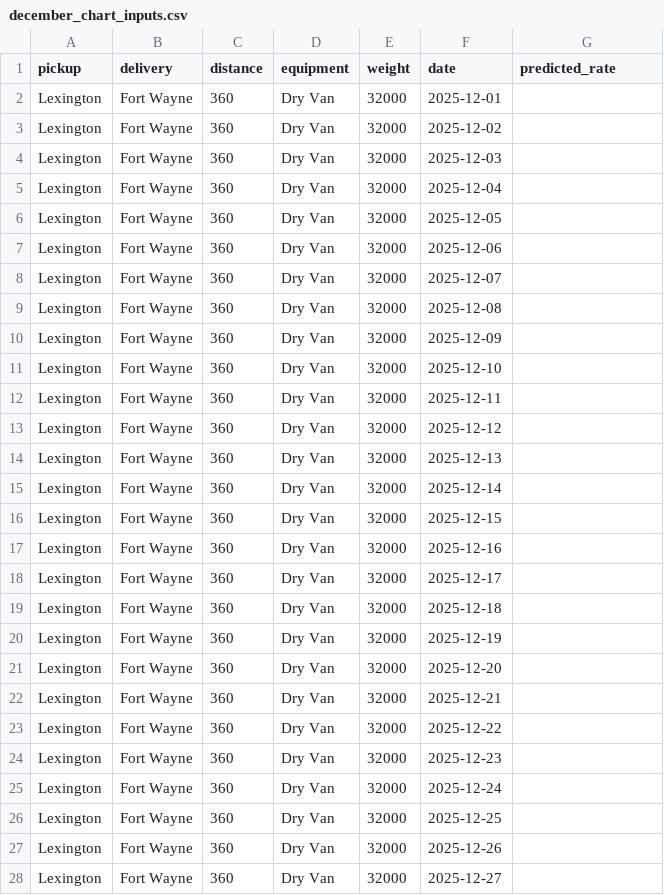
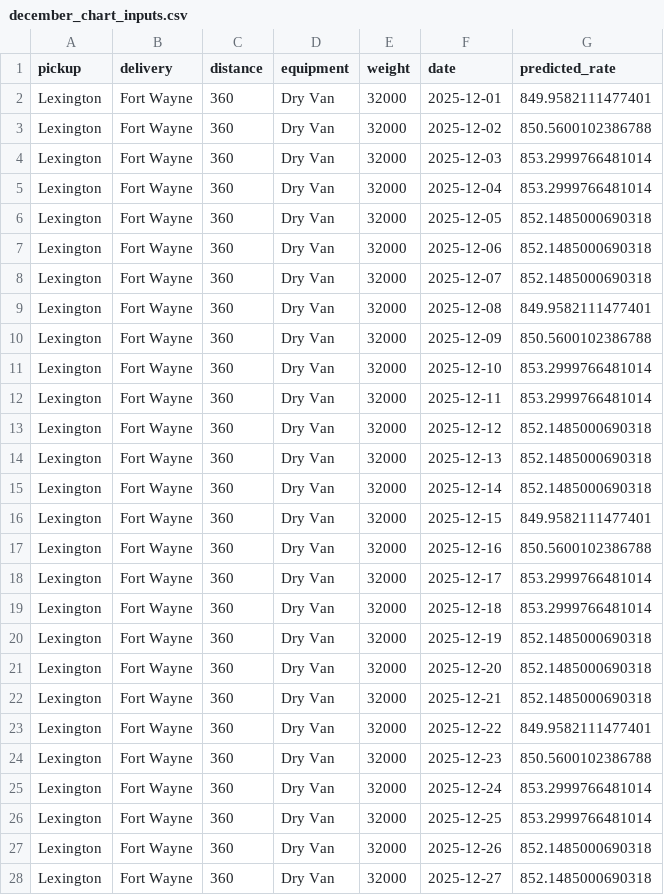
Before and after one commit to ttqureshi/spotter-freight-rate-ml, a CSV file: data/december_chart_inputs.csv, drawn as a sheet; only a part is shown; the diff covers the shown part only.

Commit message:
Add model tuning, error analysis, and submission outputs
Complete notebook sections through holdout and December predictions, fix estimator reuse bug, and fill december_chart_inputs with model predictions.

```diff
--- a/data/december_chart_inputs.csv
+++ b/data/december_chart_inputs.csv
@@ -1,28 +1,28 @@
 pickup,delivery,distance,equipment,weight,date,predicted_rate
-Lexington,Fort Wayne,360,Dry Van,32000,2025-12-01,
-Lexington,Fort Wayne,360,Dry Van,32000,2025-12-02,
-Lexington,Fort Wayne,360,Dry Van,32000,2025-12-03,
-Lexington,Fort Wayne,360,Dry Van,32000,2025-12-04,
-Lexington,Fort Wayne,360,Dry Van,32000,2025-12-05,
-Lexington,Fort Wayne,360,Dry Van,32000,2025-12-06,
-Lexington,Fort Wayne,360,Dry Van,32000,2025-12-07,
-Lexington,Fort Wayne,360,Dry Van,32000,2025-12-08,
-Lexington,Fort Wayne,360,Dry Van,32000,2025-12-09,
-Lexington,Fort Wayne,360,Dry Van,32000,2025-12-10,
-Lexington,Fort Wayne,360,Dry Van,32000,2025-12-11,
-Lexington,Fort Wayne,360,Dry Van,32000,2025-12-12,
-Lexington,Fort Wayne,360,Dry Van,32000,2025-12-13,
-Lexington,Fort Wayne,360,Dry Van,32000,2025-12-14,
-Lexington,Fort Wayne,360,Dry Van,32000,2025-12-15,
-Lexington,Fort Wayne,360,Dry Van,32000,2025-12-16,
-Lexington,Fort Wayne,360,Dry Van,32000,2025-12-17,
-Lexington,Fort Wayne,360,Dry Van,32000,2025-12-18,
-Lexington,Fort Wayne,360,Dry Van,32000,2025-12-19,
-Lexington,Fort Wayne,360,Dry Van,32000,2025-12-20,
-Lexington,Fort Wayne,360,Dry Van,32000,2025-12-21,
-Lexington,Fort Wayne,360,Dry Van,32000,2025-12-22,
-Lexington,Fort Wayne,360,Dry Van,32000,2025-12-23,
-Lexington,Fort Wayne,360,Dry Van,32000,2025-12-24,
-Lexington,Fort Wayne,360,Dry Van,32000,2025-12-25,
-Lexington,Fort Wayne,360,Dry Van,32000,2025-12-26,
-Lexington,Fort Wayne,360,Dry Van,32000,2025-12-27,
+Lexington,Fort Wayne,360,Dry Van,32000,2025-12-01,849.9582111477401
+Lexington,Fort Wayne,360,Dry Van,32000,2025-12-02,850.5600102386788
+Lexington,Fort Wayne,360,Dry Van,32000,2025-12-03,853.2999766481014
+Lexington,Fort Wayne,360,Dry Van,32000,2025-12-04,853.2999766481014
+Lexington,Fort Wayne,360,Dry Van,32000,2025-12-05,852.1485000690318
+Lexington,Fort Wayne,360,Dry Van,32000,2025-12-06,852.1485000690318
+Lexington,Fort Wayne,360,Dry Van,32000,2025-12-07,852.1485000690318
+Lexington,Fort Wayne,360,Dry Van,32000,2025-12-08,849.9582111477401
+Lexington,Fort Wayne,360,Dry Van,32000,2025-12-09,850.5600102386788
+Lexington,Fort Wayne,360,Dry Van,32000,2025-12-10,853.2999766481014
+Lexington,Fort Wayne,360,Dry Van,32000,2025-12-11,853.2999766481014
+Lexington,Fort Wayne,360,Dry Van,32000,2025-12-12,852.1485000690318
+Lexington,Fort Wayne,360,Dry Van,32000,2025-12-13,852.1485000690318
+Lexington,Fort Wayne,360,Dry Van,32000,2025-12-14,852.1485000690318
+Lexington,Fort Wayne,360,Dry Van,32000,2025-12-15,849.9582111477401
+Lexington,Fort Wayne,360,Dry Van,32000,2025-12-16,850.5600102386788
+Lexington,Fort Wayne,360,Dry Van,32000,2025-12-17,853.2999766481014
+Lexington,Fort Wayne,360,Dry Van,32000,2025-12-18,853.2999766481014
+Lexington,Fort Wayne,360,Dry Van,32000,2025-12-19,852.1485000690318
+Lexington,Fort Wayne,360,Dry Van,32000,2025-12-20,852.1485000690318
+Lexington,Fort Wayne,360,Dry Van,32000,2025-12-21,852.1485000690318
+Lexington,Fort Wayne,360,Dry Van,32000,2025-12-22,849.9582111477401
+Lexington,Fort Wayne,360,Dry Van,32000,2025-12-23,850.5600102386788
+Lexington,Fort Wayne,360,Dry Van,32000,2025-12-24,853.2999766481014
+Lexington,Fort Wayne,360,Dry Van,32000,2025-12-25,853.2999766481014
+Lexington,Fort Wayne,360,Dry Van,32000,2025-12-26,852.1485000690318
+Lexington,Fort Wayne,360,Dry Van,32000,2025-12-27,852.1485000690318
```
Also changed, not shown: 4 edited cells elsewhere in this file, 1 other file.
